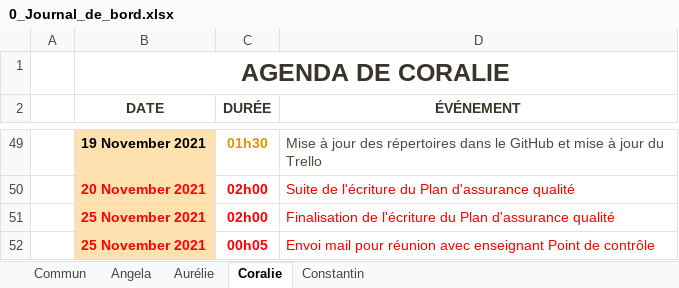
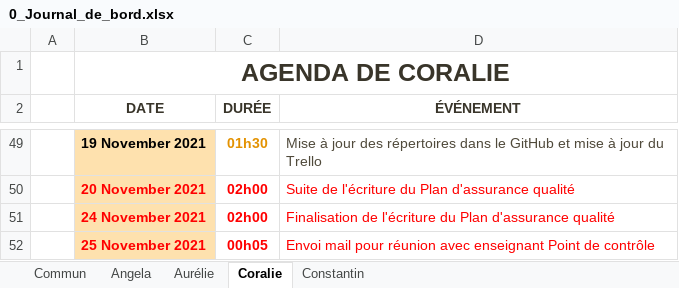
Before and after one commit to ConstantinHrrmn/WavContact, an Excel workbook: Documents/0_Journal_de_bord.xlsx, sheet Coralie, drawn as a sheet; only a part is shown, gaps mark what is left out; values as stored, in another font and other column widths than the file's, no borders; table styles not drawn; the diff names each change by its address in the sheet, - before the commit and + after, or states it on an @@ line.

```diff
--- a/Documents/0_Journal_de_bord.xlsx (sheet Coralie)
+++ b/Documents/0_Journal_de_bord.xlsx (sheet Coralie)
-B51 (DATE): 25 November 2021
+B51 (DATE): 24 November 2021
```
Also changed, not shown: sheet Aurélie.
